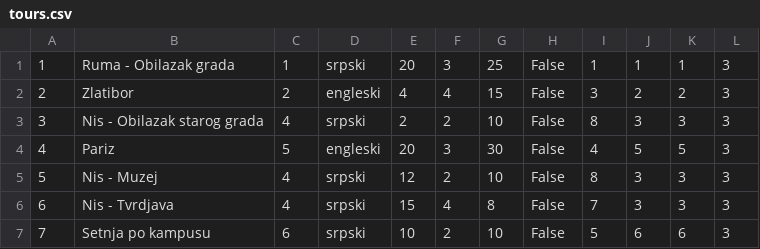
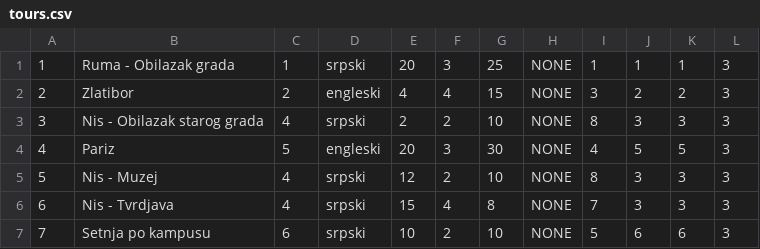
Before and after one commit to Dusan171/student-project-BookingApp, a CSV file: Resources/Data/tours.csv, drawn as a sheet.

```diff
--- a/Resources/Data/tours.csv
+++ b/Resources/Data/tours.csv
@@ -1,7 +1,7 @@
-1|Ruma - Obilazak grada|1|srpski|20|3|25|False|1|1|1|3
-2|Zlatibor|2|engleski|4|4|15|False|3|2|2|3
-3|Nis - Obilazak starog grada|4|srpski|2|2|10|False|8|3|3|3
-4|Pariz|5|engleski|20|3|30|False|4|5|5|3
-5|Nis - Muzej|4|srpski|12|2|10|False|8|3|3|3
-6|Nis - Tvrdjava|4|srpski|15|4|8|False|7|3|3|3
-7|Setnja po kampusu|6|srpski|10|2|10|False|5|6|6|3
+1|Ruma - Obilazak grada|1|srpski|20|3|25|NONE|1|1|1|3
+2|Zlatibor|2|engleski|4|4|15|NONE|3|2|2|3
+3|Nis - Obilazak starog grada|4|srpski|2|2|10|NONE|8|3|3|3
+4|Pariz|5|engleski|20|3|30|NONE|4|5|5|3
+5|Nis - Muzej|4|srpski|12|2|10|NONE|8|3|3|3
+6|Nis - Tvrdjava|4|srpski|15|4|8|NONE|7|3|3|3
+7|Setnja po kampusu|6|srpski|10|2|10|NONE|5|6|6|3
```
Also changed, not shown: Resources/Data/startTourTimes.csv, 14 other files.
